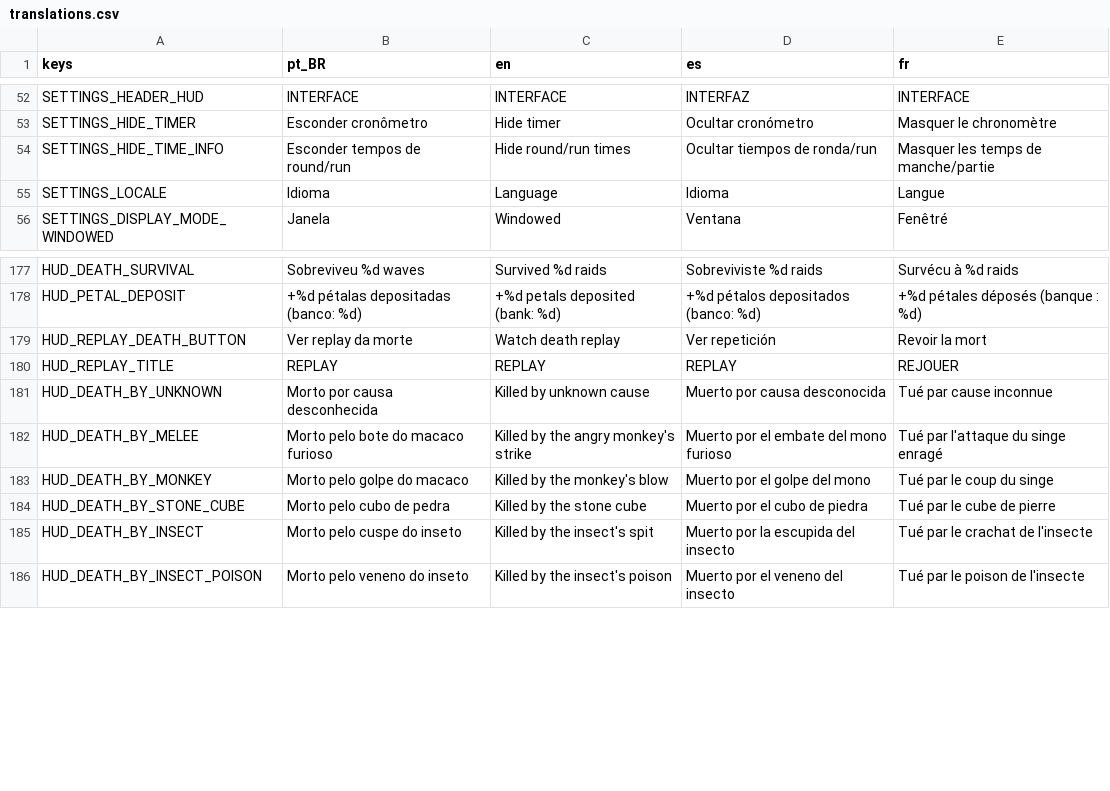
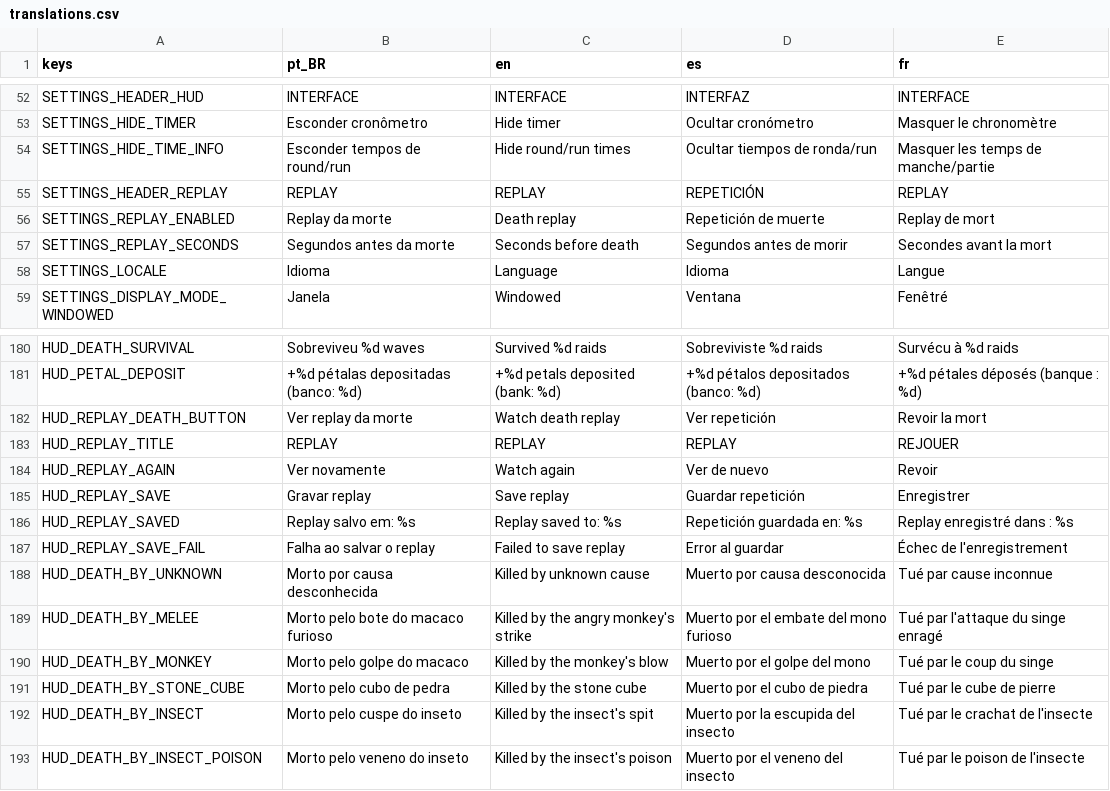
Before and after one commit to rafa-mesquita/Twilight-Quiver, a CSV file: assets/i18n/translations.csv, drawn as a sheet; only a part is shown, gaps mark what is left out; the diff names each change by its address in the sheet, - before the commit and + after, or states it on an @@ line.

Commit message:
feat(replay): config liga/desliga + segundos (4/3/2/1/0.5), grava pos-morte, botoes ver de novo/gravar/voltar

```diff
--- a/assets/i18n/translations.csv
+++ b/assets/i18n/translations.csv
+row 55: SETTINGS_HEADER_REPLAY | REPLAY | REPLAY | REPETICIÓN | REPLAY
+row 56: SETTINGS_REPLAY_ENABLED | Replay da morte | Death replay | Repetición de muerte | Replay de mort
+row 57: SETTINGS_REPLAY_SECONDS | Segundos antes da morte | Seconds before death | Segundos antes de morir | Secondes avant la mort
+row 184: HUD_REPLAY_AGAIN | Ver novamente | Watch again | Ver de nuevo | Revoir
+row 185: HUD_REPLAY_SAVE | Gravar replay | Save replay | Guardar repetición | Enregistrer
+row 186: HUD_REPLAY_SAVED | Replay salvo em: %s | Replay saved to: %s | Repetición guardada en: %s | Replay enregistré dans : %s
+row 187: HUD_REPLAY_SAVE_FAIL | Falha ao salvar o replay | Failed to save replay | Error al guardar | Échec de l'enregistrement
```
Also changed, not shown: 6 other files.
